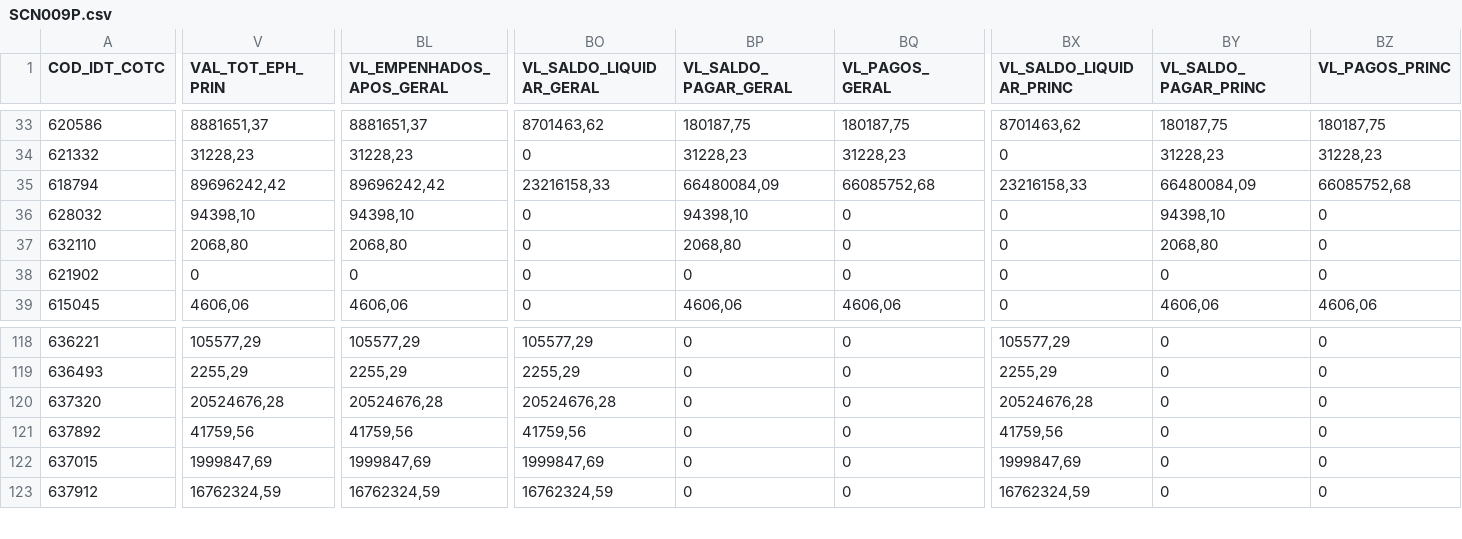
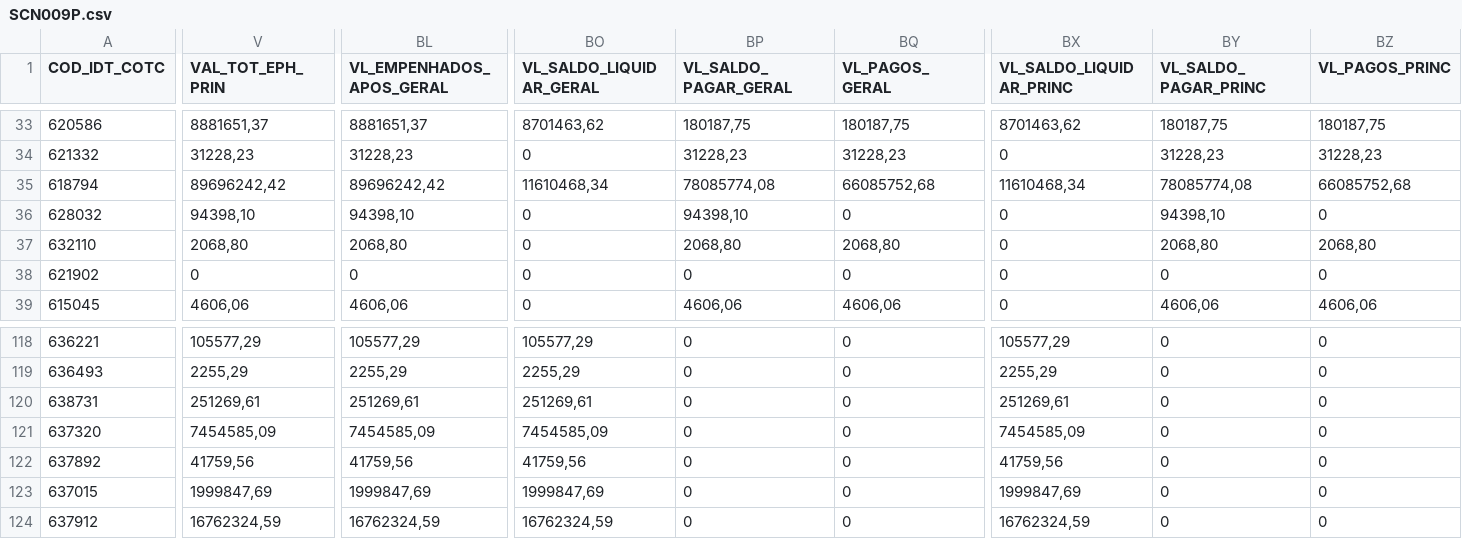
Before and after one commit to siurbinformatica/siurb-vigencia-sof, a CSV file: archives/SCN009P.csv, drawn as a sheet; only a part is shown, gaps mark what is left out; addresses are those after the commit; rows hold the shown columns only; the diff covers the shown part only; the diff names each change by its address in the sheet, - before the commit and + after, or states it on an @@ line.

Commit message:
auto: atualização automática 17/07/2026 05:00

```diff
--- a/archives/SCN009P.csv
+++ b/archives/SCN009P.csv
-BO35 (VL_SALDO_LIQUIDAR_GERAL): 23216158,33
+BO35 (VL_SALDO_LIQUIDAR_GERAL): 11610468,34
-BP35 (VL_SALDO_PAGAR_GERAL): 66480084,09
+BP35 (VL_SALDO_PAGAR_GERAL): 78085774,08
-BX35 (VL_SALDO_LIQUIDAR_PRINC): 23216158,33
+BX35 (VL_SALDO_LIQUIDAR_PRINC): 11610468,34
-BY35 (VL_SALDO_PAGAR_PRINC): 66480084,09
+BY35 (VL_SALDO_PAGAR_PRINC): 78085774,08
-BQ37 (VL_PAGOS_GERAL): 0
+BQ37 (VL_PAGOS_GERAL): 2068,80
-BZ37 (VL_PAGOS_PRINC): 0
+BZ37 (VL_PAGOS_PRINC): 2068,80
+row 120: 638731 | 251269,61 | 251269,61 | 251269,61 | 0 | 0 | 251269,61 | 0 | 0
-V121 (VAL_TOT_EPH_PRIN): 20524676,28
+V121 (VAL_TOT_EPH_PRIN): 7454585,09
-BL121 (VL_EMPENHADOS_APOS_GERAL): 20524676,28
+BL121 (VL_EMPENHADOS_APOS_GERAL): 7454585,09
-BO121 (VL_SALDO_LIQUIDAR_GERAL): 20524676,28
+BO121 (VL_SALDO_LIQUIDAR_GERAL): 7454585,09
-BX121 (VL_SALDO_LIQUIDAR_PRINC): 20524676,28
+BX121 (VL_SALDO_LIQUIDAR_PRINC): 7454585,09
```
Also changed, not shown: 6 edited cells elsewhere in this file, 2 other files.
